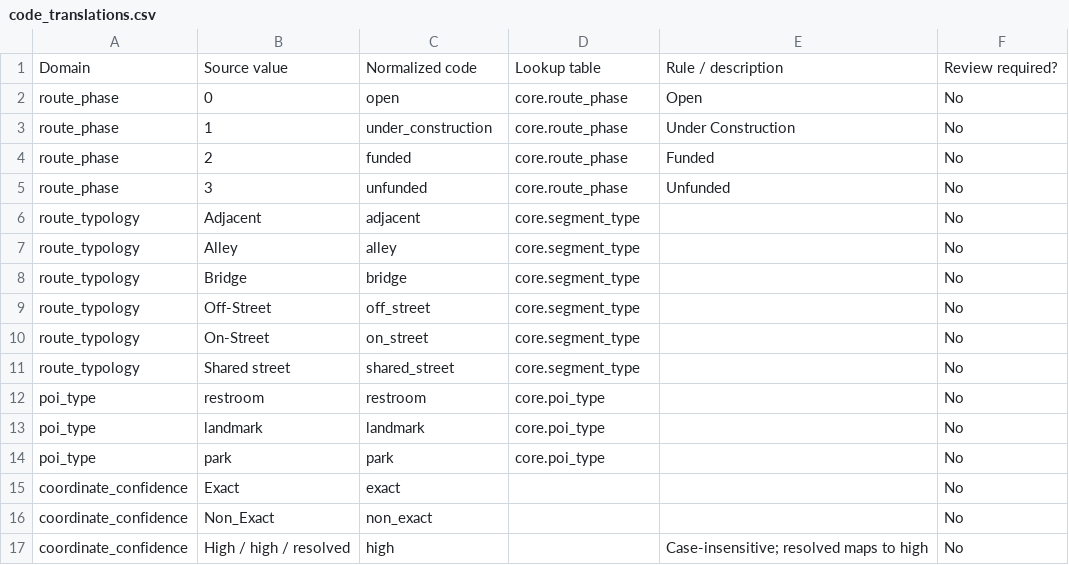
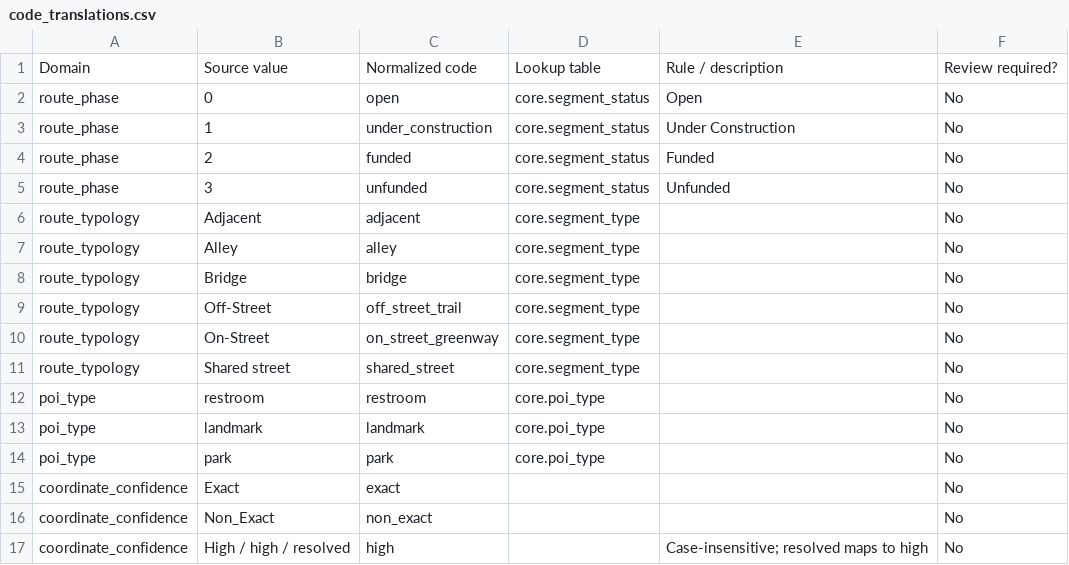
Before and after one commit to JLG-Map-App-Team/jlgmapapp-backend, a CSV file: scripts/data-validation/code_translations.csv, drawn as a sheet; only a part is shown.

Commit message:
B-O5: fix stale code translation mappings

```diff
--- a/scripts/data-validation/code_translations.csv
+++ b/scripts/data-validation/code_translations.csv
@@ -1,6 +1,6 @@
 Domain,Source value,Normalized code,Lookup table,Rule / description,Review required?
-route_phase,0,open,core.route_phase,Open,No
-route_phase,1,under_construction,core.route_phase,Under Construction,No
-route_phase,2,funded,core.route_phase,Funded,No
-route_phase,3,unfunded,core.route_phase,Unfunded,No
+route_phase,0,open,core.segment_status,Open,No
+route_phase,1,under_construction,core.segment_status,Under Construction,No
+route_phase,2,funded,core.segment_status,Funded,No
+route_phase,3,unfunded,core.segment_status,Unfunded,No
 route_typology,Adjacent,adjacent,core.segment_type,,No
@@ -8,4 +8,4 @@ route_typology,Alley,alley,core.segment_type,,No
 route_typology,Bridge,bridge,core.segment_type,,No
-route_typology,Off-Street,off_street,core.segment_type,,No
-route_typology,On-Street,on_street,core.segment_type,,No
+route_typology,Off-Street,off_street_trail,core.segment_type,,No
+route_typology,On-Street,on_street_greenway,core.segment_type,,No
 route_typology,Shared street,shared_street,core.segment_type,,No
```
Also changed, not shown: 2 other files.
